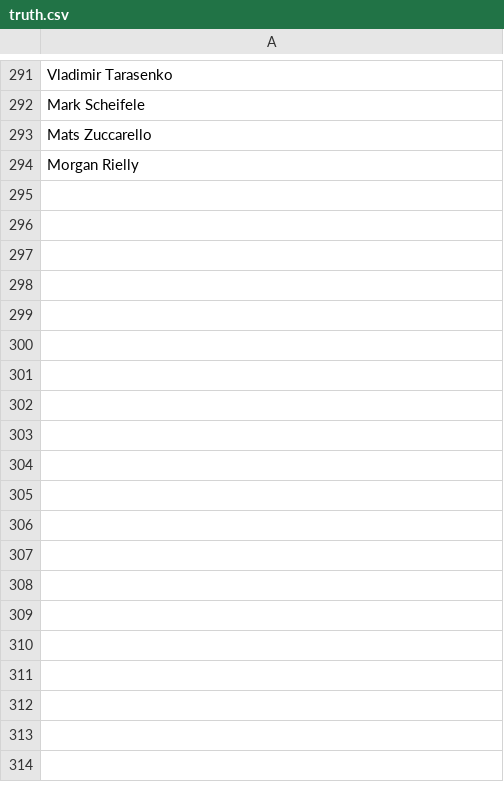
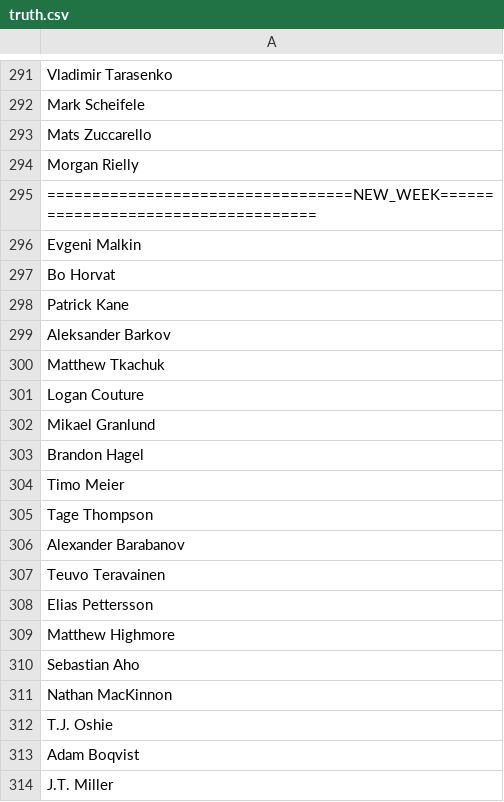
Before and after one commit to Harin329/Haockey, a CSV file: analysis/data/truth.csv, drawn as a sheet; only a part is shown, gaps mark what is left out; the diff covers the shown part only.

```diff
--- a/analysis/data/truth.csv
+++ b/analysis/data/truth.csv
@@ -294 +294,21 @@ Mats Zuccarello
 Morgan Rielly
+==================================NEW_WEEK====================================
+Evgeni Malkin
+Bo Horvat
+Patrick Kane
+Aleksander Barkov
+Matthew Tkachuk
+Logan Couture
+Mikael Granlund
+Brandon Hagel
+Timo Meier
+Tage Thompson
+Alexander Barabanov
+Teuvo Teravainen
+Elias Pettersson
+Matthew Highmore
+Sebastian Aho
+Nathan MacKinnon
+T.J. Oshie
+Adam Boqvist
+J.T. Miller
```
Also changed, not shown: 20 added rows elsewhere in this file, analysis/data/current_data.csv, analysis/data/players.csv, 5 other files.
